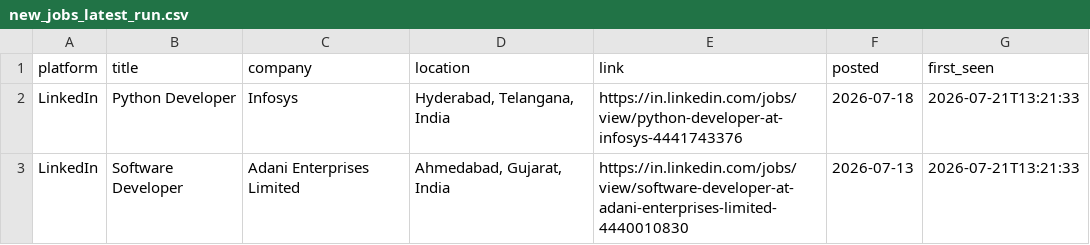
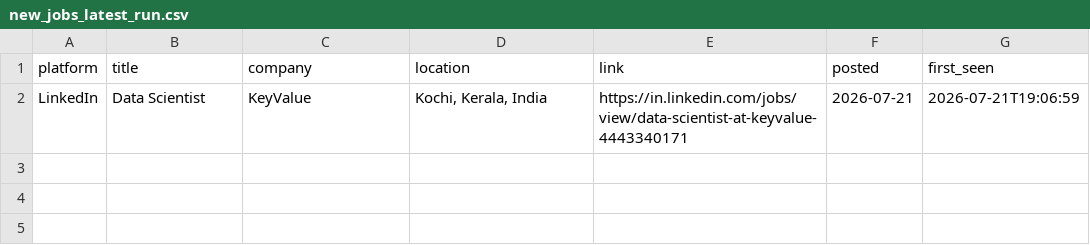
Before and after one commit to Kapilprajapat234/job-alert-bot, a CSV file: data/new_jobs_latest_run.csv, drawn as a sheet.

```diff
--- a/data/new_jobs_latest_run.csv
+++ b/data/new_jobs_latest_run.csv
@@ -1,3 +1,2 @@
 platform,title,company,location,link,posted,first_seen
-LinkedIn,Python Developer,Infosys,"Hyderabad, Telangana, India",https://in.linkedin.com/jobs/view/python-developer-at-infosys-4441743376,2026-07-18,2026-07-21T13:21:33
-LinkedIn,Software Developer,Adani Enterprises Limited,"Ahmedabad, Gujarat, India",https://in.linkedin.com/jobs/view/software-developer-at-adani-enterprises-limited-4440010830,2026-07-13,2026-07-21T13:21:33
+LinkedIn,Data Scientist,KeyValue,"Kochi, Kerala, India",https://in.linkedin.com/jobs/view/data-scientist-at-keyvalue-4443340171,2026-07-21,2026-07-21T19:06:59
```
Also changed, not shown: data/seen_jobs.csv, 1 other file.
